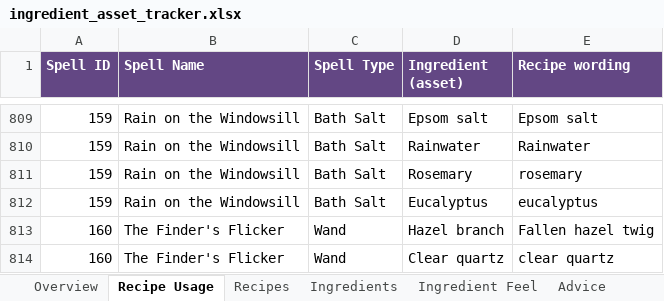
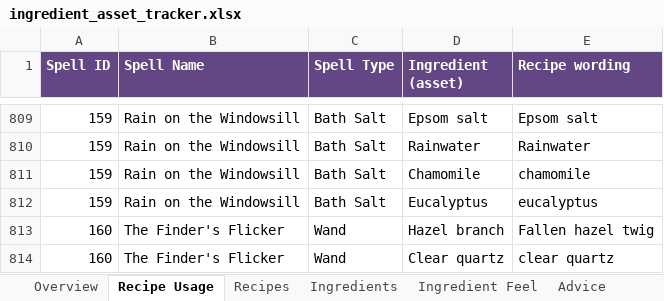
Before and after one commit to you36911-lab/The-Loveborne-Witchs-Emporium, an Excel workbook: ingredient_asset_tracker.xlsx, sheet Recipe Usage, drawn as a sheet; only a part is shown, gaps mark what is left out; values as stored, in another font and other column widths than the file's, no borders; the diff names each change by its address in the sheet, - before the commit and + after, or states it on an @@ line.

```diff
--- a/ingredient_asset_tracker.xlsx (sheet Recipe Usage)
+++ b/ingredient_asset_tracker.xlsx (sheet Recipe Usage)
-D811 (Ingredient (asset)): Rosemary
+D811 (Ingredient (asset)): Chamomile
-E811 (Recipe wording): rosemary
+E811 (Recipe wording): chamomile
```
Also changed, not shown: sheet Walk-in Plan, sheet Letters, sheet Recipes, 5 other files.
